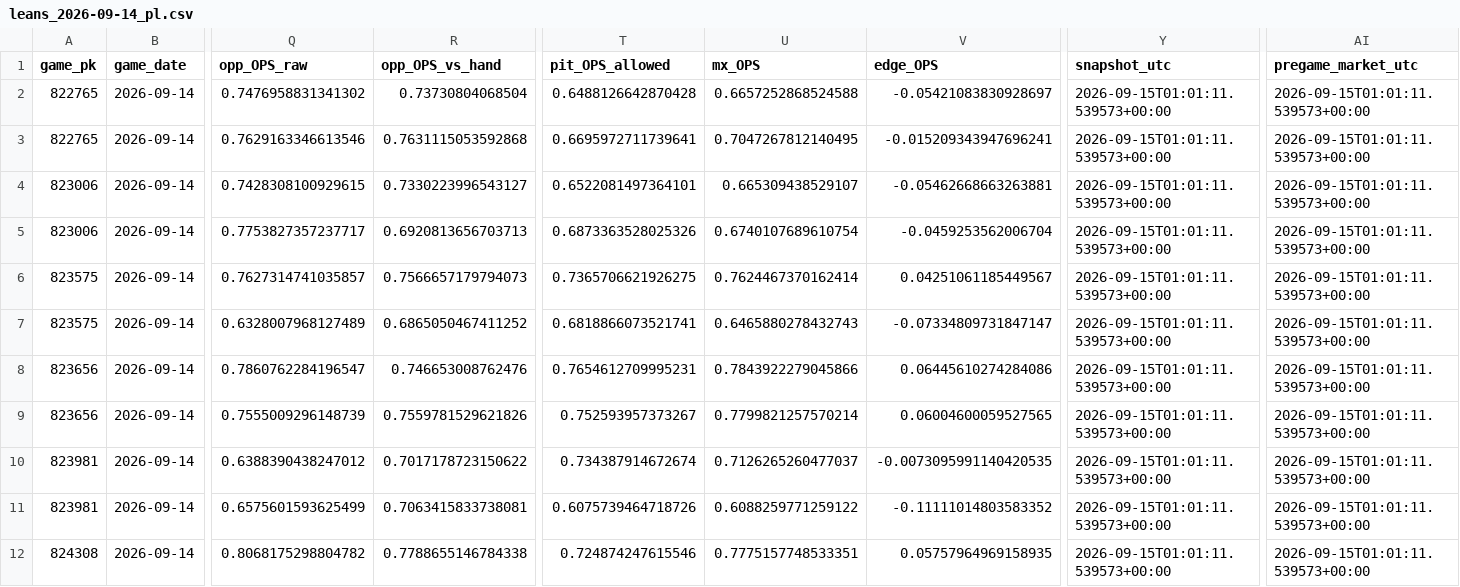
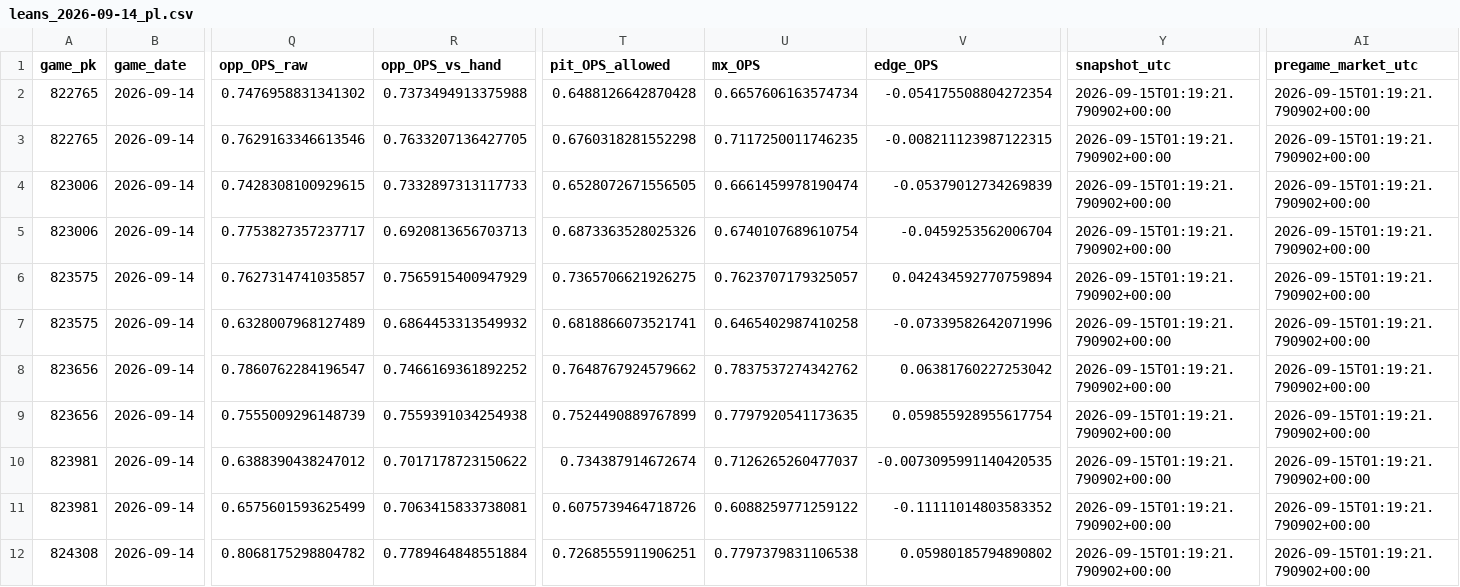
Before and after one commit to Dave356w/Dave356w, a CSV file: data/leans_2026-09-14_pl.csv, drawn as a sheet; only a part is shown, gaps mark what is left out; the diff covers the shown part only; the diff names each change by its address in the sheet, - before the commit and + after, or states it on an @@ line.

```diff
--- a/data/leans_2026-09-14_pl.csv
+++ b/data/leans_2026-09-14_pl.csv
-R2 (opp_OPS_vs_hand): 0.73730804068504
+R2 (opp_OPS_vs_hand): 0.7373494913375988
-U2 (mx_OPS): 0.6657252868524588
+U2 (mx_OPS): 0.6657606163574734
-V2 (edge_OPS): -0.05421083830928697
+V2 (edge_OPS): -0.054175508804272354
-Y2:Y12 (snapshot_utc): 2026-09-15T01:01:11.539573+00:00
+Y2:Y12 (snapshot_utc): 2026-09-15T01:19:21.790902+00:00
-AI2:AI12 (pregame_market_utc): 2026-09-15T01:01:11.539573+00:00
+AI2:AI12 (pregame_market_utc): 2026-09-15T01:19:21.790902+00:00
-R3 (opp_OPS_vs_hand): 0.7631115053592868
+R3 (opp_OPS_vs_hand): 0.7633207136427705
-T3 (pit_OPS_allowed): 0.6695972711739641
+T3 (pit_OPS_allowed): 0.6760318281552298
-U3 (mx_OPS): 0.7047267812140495
+U3 (mx_OPS): 0.7117250011746235
-V3 (edge_OPS): -0.015209343947696241
+V3 (edge_OPS): -0.008211123987122315
-R4 (opp_OPS_vs_hand): 0.7330223996543127
+R4 (opp_OPS_vs_hand): 0.7332897313117733
-T4 (pit_OPS_allowed): 0.6522081497364101
+T4 (pit_OPS_allowed): 0.6528072671556505
-U4 (mx_OPS): 0.665309438529107
+U4 (mx_OPS): 0.6661459978190474
-V4 (edge_OPS): -0.05462668663263881
+V4 (edge_OPS): -0.05379012734269839
-R6 (opp_OPS_vs_hand): 0.7566657179794073
+R6 (opp_OPS_vs_hand): 0.7565915400947929
-U6 (mx_OPS): 0.7624467370162414
+U6 (mx_OPS): 0.7623707179325057
-V6 (edge_OPS): 0.04251061185449567
+V6 (edge_OPS): 0.042434592770759894
-R7 (opp_OPS_vs_hand): 0.6865050467411252
+R7 (opp_OPS_vs_hand): 0.6864453313549932
-U7 (mx_OPS): 0.6465880278432743
+U7 (mx_OPS): 0.6465402987410258
-V7 (edge_OPS): -0.07334809731847147
+V7 (edge_OPS): -0.07339582642071996
-R8 (opp_OPS_vs_hand): 0.746653008762476
+R8 (opp_OPS_vs_hand): 0.7466169361892252
-T8 (pit_OPS_allowed): 0.7654612709995231
+T8 (pit_OPS_allowed): 0.7648767924579662
-U8 (mx_OPS): 0.7843922279045866
+U8 (mx_OPS): 0.7837537274342762
-V8 (edge_OPS): 0.06445610274284086
+V8 (edge_OPS): 0.06381760227253042
-R9 (opp_OPS_vs_hand): 0.7559781529621826
+R9 (opp_OPS_vs_hand): 0.7559391034254938
-T9 (pit_OPS_allowed): 0.752593957373267
+T9 (pit_OPS_allowed): 0.7524490889767899
-U9 (mx_OPS): 0.7799821257570214
+U9 (mx_OPS): 0.7797920541173635
-V9 (edge_OPS): 0.06004600059527565
+V9 (edge_OPS): 0.059855928955617754
-R12 (opp_OPS_vs_hand): 0.7788655146784338
+R12 (opp_OPS_vs_hand): 0.7789464848551884
-T12 (pit_OPS_allowed): 0.724874247615546
+T12 (pit_OPS_allowed): 0.7268555911906251
-U12 (mx_OPS): 0.7775157748533351
+U12 (mx_OPS): 0.7797379831106538
-V12 (edge_OPS): 0.05757964969158935
+V12 (edge_OPS): 0.05980185794890802
```
Also changed, not shown: 41 edited cells elsewhere in this file, data/hitters_2026-09-14_xw.csv, data/leans_2026-09-14_xw.csv, 2 other files.
